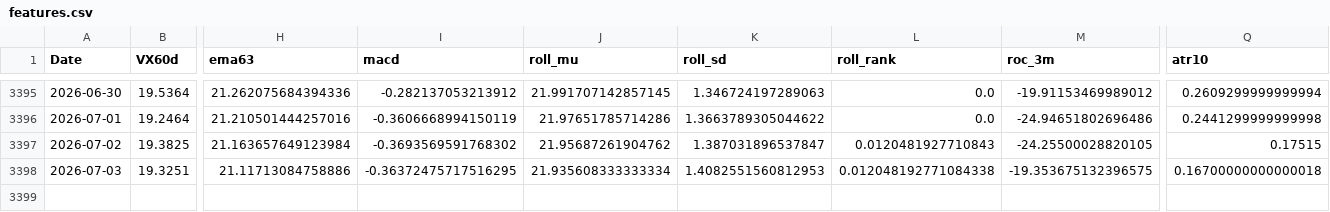
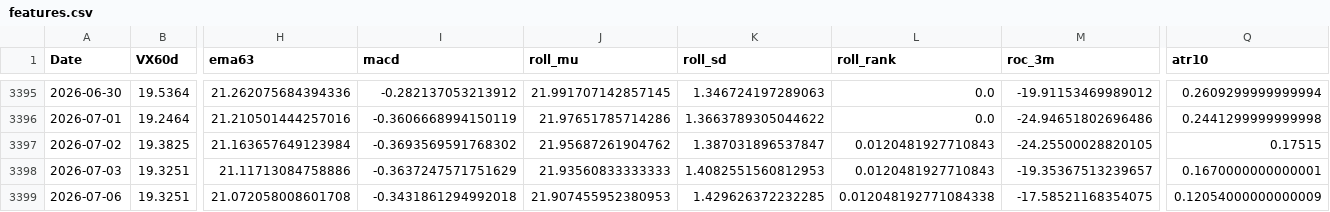
Before and after one commit to laimanto/VF75-strategy, a CSV file: data/features.csv, drawn as a sheet; only a part is shown, gaps mark what is left out; rows hold the shown columns only; the diff names each change by its address in the sheet, - before the commit and + after, or states it on an @@ line.

```diff
--- a/data/features.csv
+++ b/data/features.csv
-I3398 (macd): -0.36372475717516295
+I3398 (macd): -0.3637247571751629
-J3398 (roll_mu): 21.935608333333334
+J3398 (roll_mu): 21.93560833333333
-L3398 (roll_rank): 0.012048192771084338
+L3398 (roll_rank): 0.0120481927710843
-M3398 (roc_3m): -19.353675132396575
+M3398 (roc_3m): -19.35367513239657
-Q3398 (atr10): 0.16700000000000018
+Q3398 (atr10): 0.1670000000000001
+row 3399: 2026-07-06 | 19.3251 | 21.072058008601708 | -0.3431861294992018 | 21.907455952380953 | 1.429626372232285 | 0.012048192771084338 | -17.58521168354075 | 0.12054000000000009
```
Also changed, not shown: data/option_price.csv, data/vx_history.csv, 2 other files.
